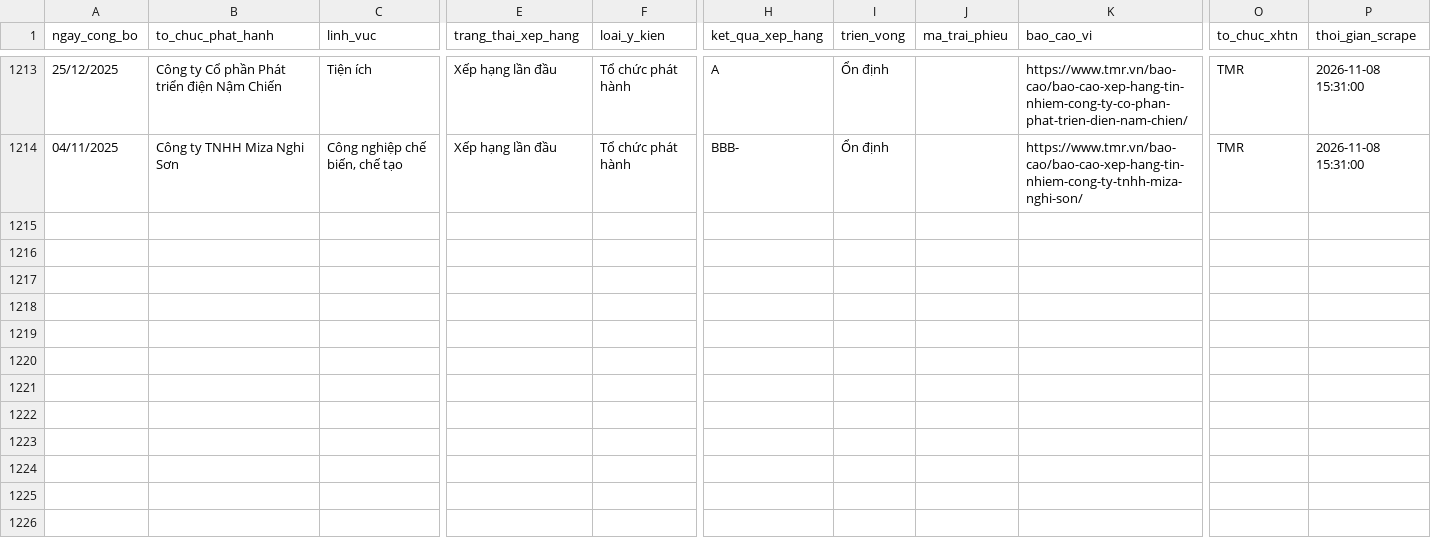
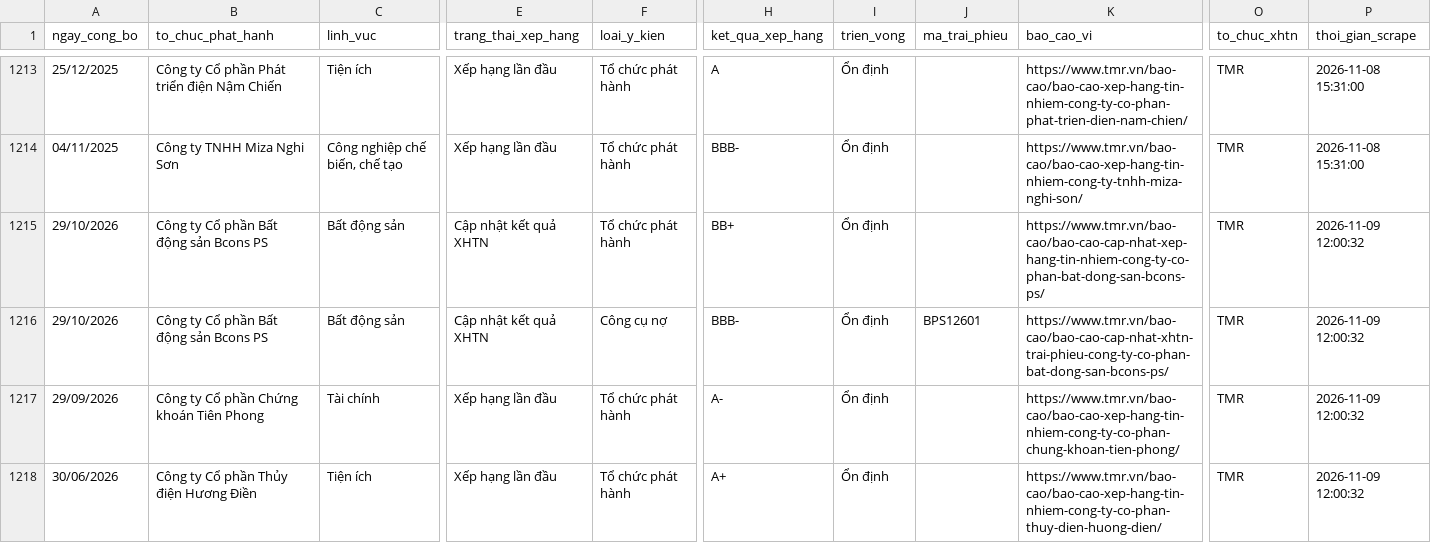
Before and after one commit to thanhnhaxinhdep/bond-dashboard, a CSV file: pipeline/credit_rating/output/tmr_xhtn_history.csv, drawn as a sheet; only a part is shown, gaps mark what is left out; rows hold the shown columns only; the diff covers the shown part only; the diff names each change by its address in the sheet, - before the commit and + after, or states it on an @@ line.

```diff
--- a/pipeline/credit_rating/output/tmr_xhtn_history.csv
+++ b/pipeline/credit_rating/output/tmr_xhtn_history.csv
+row 1215: 29/10/2026 | Công ty Cổ phần Bất động sản Bcons PS | Bất động sản | Cập nhật kết quả XHTN | Tổ chức phát hành | BB+ | Ổn định |  | https://www.tmr.vn/bao-cao/bao-cao-cap-nhat-xep-hang-tin-nhiem-cong-ty-co-phan-bat-dong-san-bcons-ps/ | TMR | 2026-11-09 12:00:32
+row 1216: 29/10/2026 | Công ty Cổ phần Bất động sản Bcons PS | Bất động sản | Cập nhật kết quả XHTN | Công cụ nợ | BBB- | Ổn định | BPS12601 | https://www.tmr.vn/bao-cao/bao-cao-cap-nhat-xhtn-trai-phieu-cong-ty-co-phan-bat-dong-san-bcons-ps/ | TMR | 2026-11-09 12:00:32
+row 1217: 29/09/2026 | Công ty Cổ phần Chứng khoán Tiên Phong | Tài chính | Xếp hạng lần đầu | Tổ chức phát hành | A- | Ổn định |  | https://www.tmr.vn/bao-cao/bao-cao-xep-hang-tin-nhiem-cong-ty-co-phan-chung-khoan-tien-phong/ | TMR | 2026-11-09 12:00:32
+row 1218: 30/06/2026 | Công ty Cổ phần Thủy điện Hương Điền | Tiện ích | Xếp hạng lần đầu | Tổ chức phát hành | A+ | Ổn định |  | https://www.tmr.vn/bao-cao/bao-cao-xep-hang-tin-nhiem-cong-ty-co-phan-thuy-dien-huong-dien/ | TMR | 2026-11-09 12:00:32
```
Also changed, not shown: 10 added rows elsewhere in this file, pipeline/credit_rating/output/sniratings_xhtn_history.csv, 35 other files.
